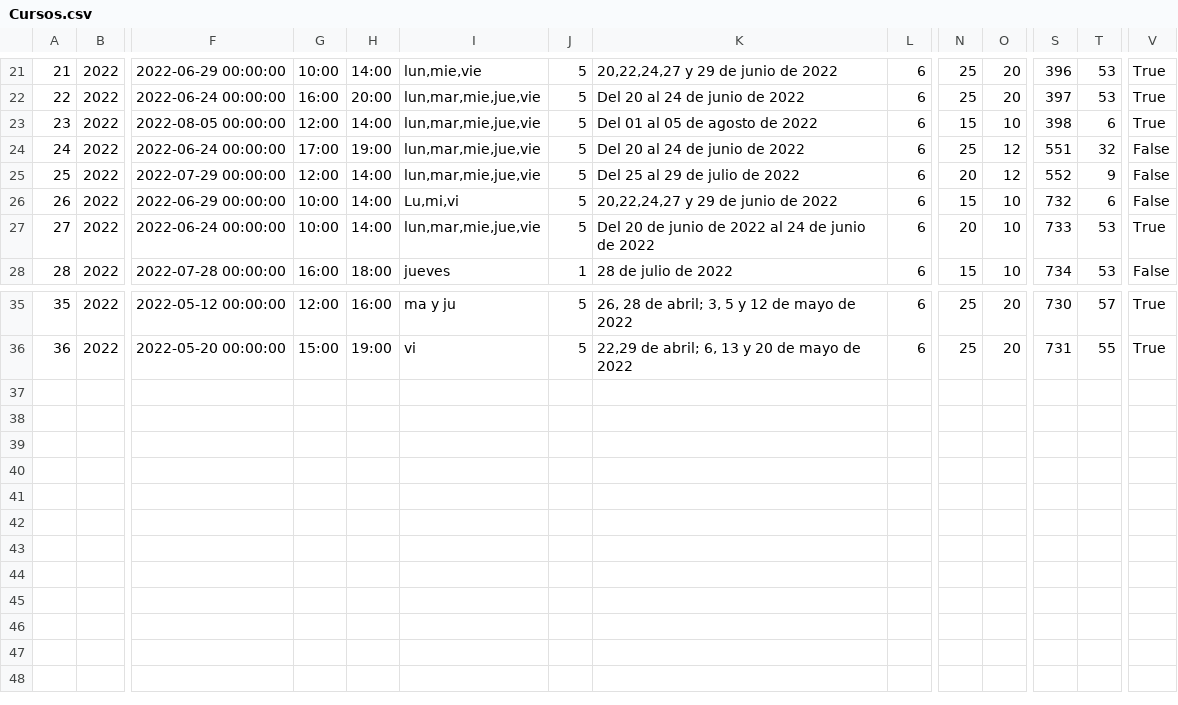
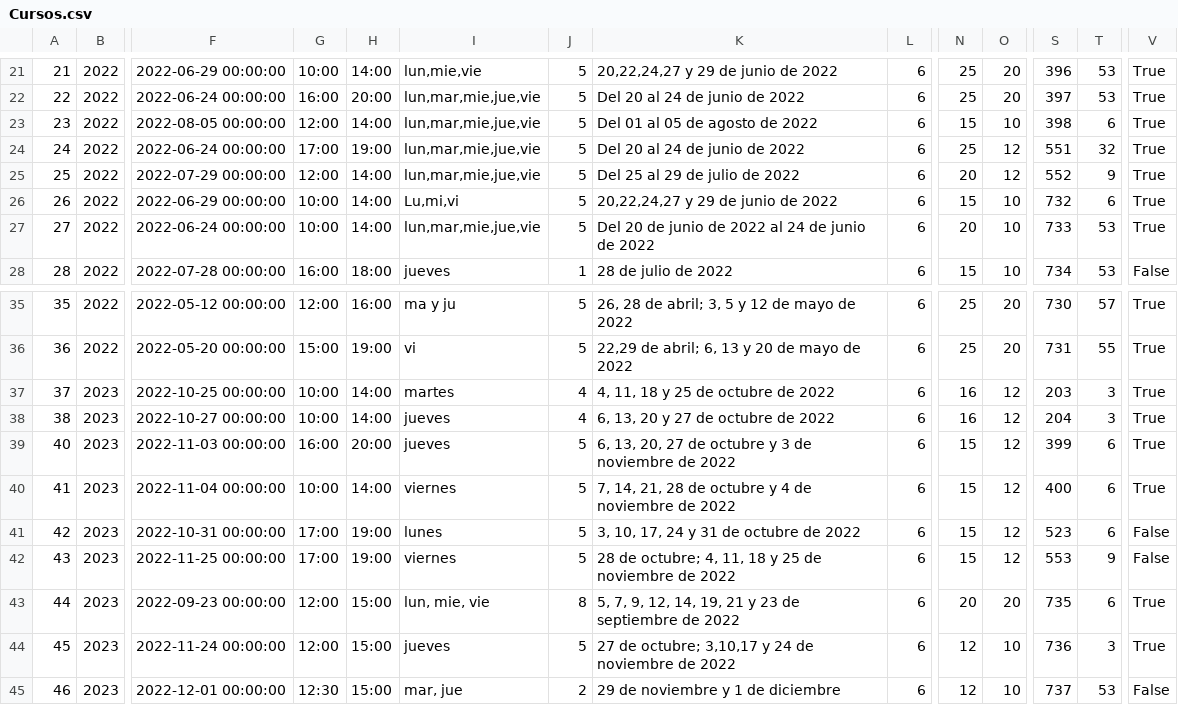
Before and after one commit to DID-UNICA/magestictest, a CSV file: database/migracion/Cursos.csv, drawn as a sheet; only a part is shown, gaps mark what is left out; rows hold the shown columns only; the diff names each change by its address in the sheet, - before the commit and + after, or states it on an @@ line.

```diff
--- a/database/migracion/Cursos.csv
+++ b/database/migracion/Cursos.csv
-V24:V26: False
+V24:V26: True
+row 37: 37 | 2023 | 2022-10-25 00:00:00 | 10:00 | 14:00 | martes | 4 | 4, 11, 18 y 25 de octubre de 2022 | 6 | 16 | 12 | 203 | 3 | True
+row 38: 38 | 2023 | 2022-10-27 00:00:00 | 10:00 | 14:00 | jueves | 4 | 6, 13, 20 y 27 de octubre de 2022 | 6 | 16 | 12 | 204 | 3 | True
+row 39: 40 | 2023 | 2022-11-03 00:00:00 | 16:00 | 20:00 | jueves | 5 | 6, 13, 20, 27 de octubre y 3 de noviembre de 2022 | 6 | 15 | 12 | 399 | 6 | True
+row 40: 41 | 2023 | 2022-11-04 00:00:00 | 10:00 | 14:00 | viernes | 5 | 7, 14, 21, 28 de octubre y 4 de noviembre de 2022 | 6 | 15 | 12 | 400 | 6 | True
+row 41: 42 | 2023 | 2022-10-31 00:00:00 | 17:00 | 19:00 | lunes | 5 | 3, 10, 17, 24 y 31 de octubre de 2022 | 6 | 15 | 12 | 523 | 6 | False
+row 42: 43 | 2023 | 2022-11-25 00:00:00 | 17:00 | 19:00 | viernes | 5 | 28 de octubre; 4, 11, 18 y 25 de noviembre de 2022 | 6 | 15 | 12 | 553 | 9 | False
+row 43: 44 | 2023 | 2022-09-23 00:00:00 | 12:00 | 15:00 | lun, mie, vie | 8 | 5, 7, 9, 12, 14, 19, 21 y 23 de septiembre de 2022 | 6 | 20 | 20 | 735 | 6 | True
+row 44: 45 | 2023 | 2022-11-24 00:00:00 | 12:00 | 15:00 | jueves | 5 | 27 de octubre; 3,10,17 y 24 de noviembre de 2022 | 6 | 12 | 10 | 736 | 3 | True
+row 45: 46 | 2023 | 2022-12-01 00:00:00 | 12:30 | 15:00 | mar, jue | 2 | 29 de noviembre y 1 de diciembre | 6 | 12 | 10 | 737 | 53 | False
```
Also changed, not shown: database/migracion/CatalogoCursos.csv, database/migracion/Profesor_curso.csv, 6 other files.
